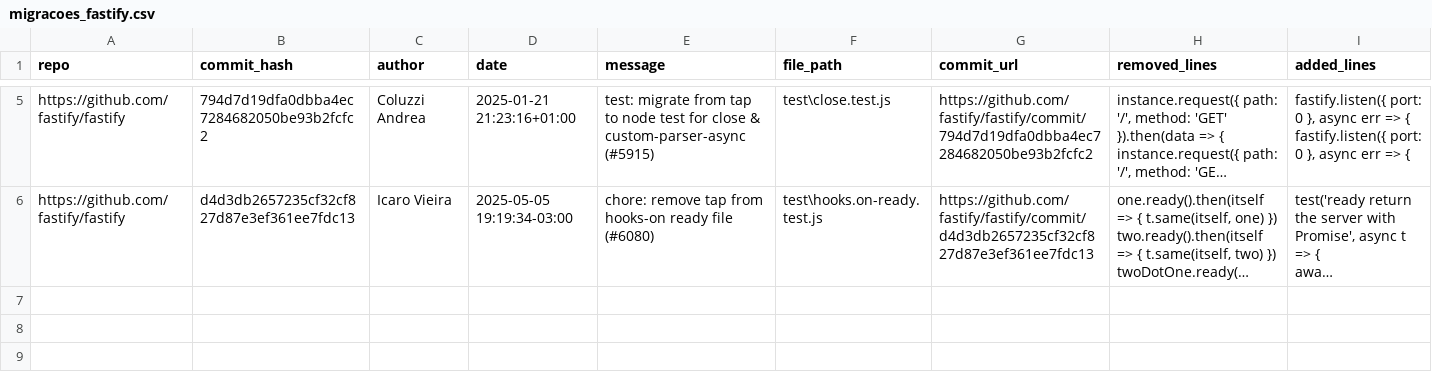
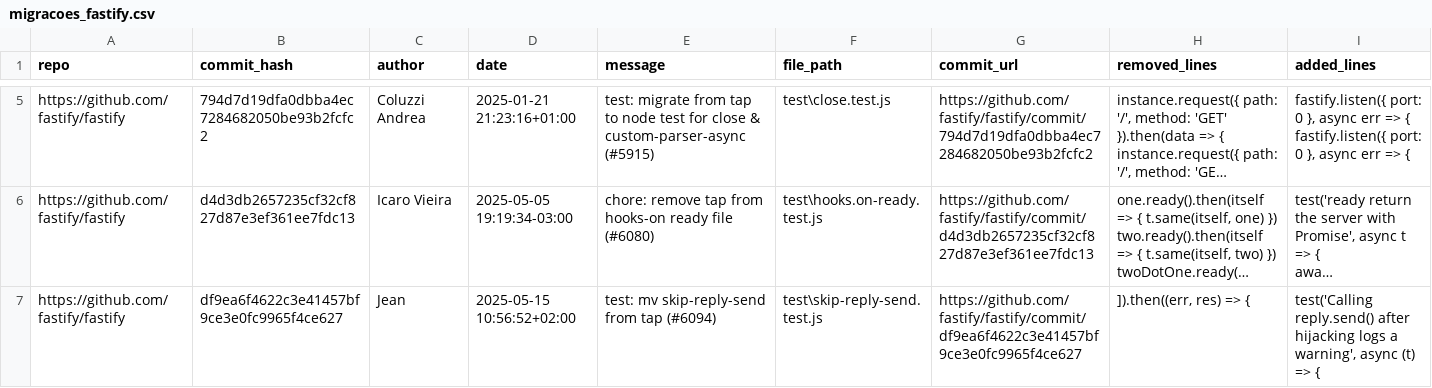
Before and after one commit to rafaelmagesty/IC-LabSoft, a CSV file: migracoes_fastify.csv, drawn as a sheet; only a part is shown, gaps mark what is left out; long unchanged cells end in …; the diff names each change by its address in the sheet, - before the commit and + after, or states it on an @@ line.

```diff
--- a/migracoes_fastify.csv
+++ b/migracoes_fastify.csv
+row 7: https://github.com/fastify/fastify | df9ea6f4622c3e41457bf9ce3e0fc9965f4ce627 | Jean | 2025-05-15 10:56:52+02:00 | test: mv skip-reply-send from tap (#6094) | test\skip-reply-send.test.js | https://github.com/fastify/fastify/commit/df9ea6f4622c3e41457bf9ce3e0fc9965f4ce627 | ]).then((err, res) => { | test('Calling reply.send() after hijacking logs a warning', async (t) => {
```
Also changed, not shown: migracoes_Dexie.js.csv, migracoes_ava.csv, 5 other files.
